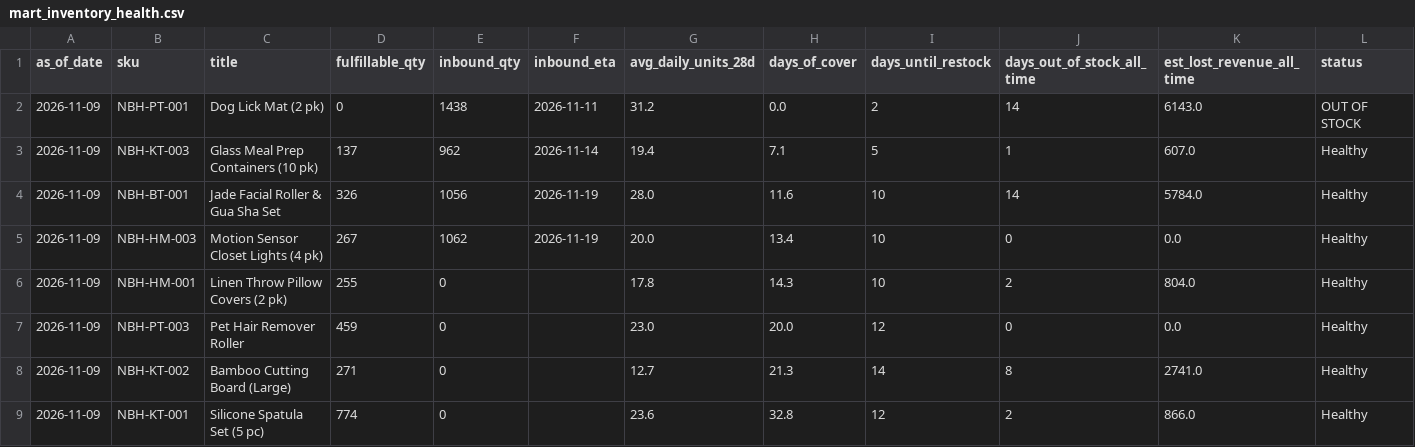
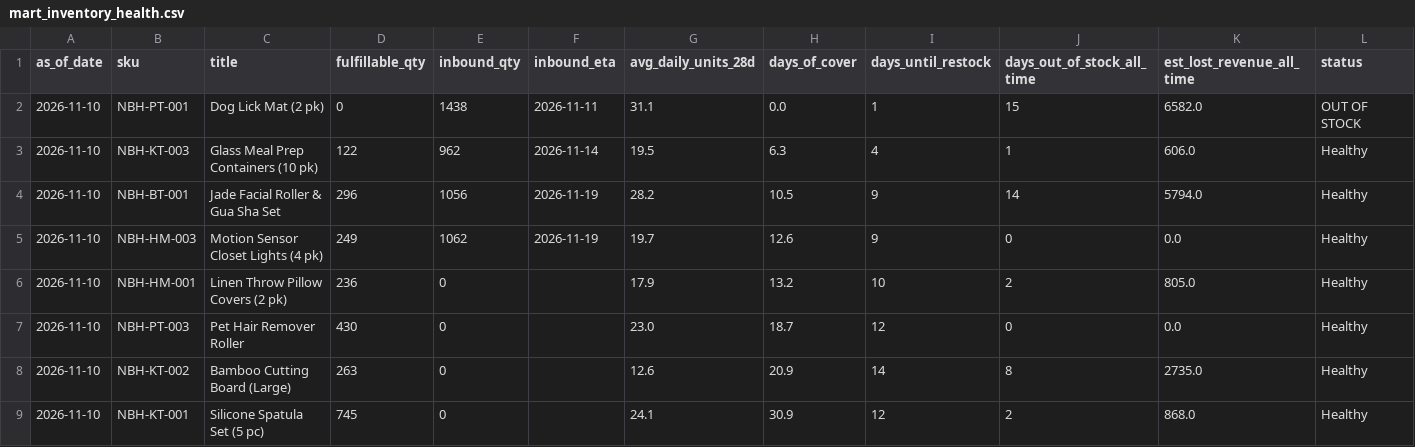
Before and after one commit to Ashleysdata/amazon_seller_analytics, a CSV file: data/marts/mart_inventory_health.csv, drawn as a sheet; only a part is shown; the diff covers the shown part only.

```diff
--- a/data/marts/mart_inventory_health.csv
+++ b/data/marts/mart_inventory_health.csv
@@ -1,9 +1,9 @@
 as_of_date,sku,title,fulfillable_qty,inbound_qty,inbound_eta,avg_daily_units_28d,days_of_cover,days_until_restock,days_out_of_stock_all_time,est_lost_revenue_all_time,status
-2026-11-09,NBH-PT-001,Dog Lick Mat (2 pk),0,1438,2026-11-11,31.2,0.0,2,14,6143.0,OUT OF STOCK
-2026-11-09,NBH-KT-003,Glass Meal Prep Containers (10 pk),137,962,2026-11-14,19.4,7.1,5,1,607.0,Healthy
-2026-11-09,NBH-BT-001,Jade Facial Roller & Gua Sha Set,326,1056,2026-11-19,28.0,11.6,10,14,5784.0,Healthy
-2026-11-09,NBH-HM-003,Motion Sensor Closet Lights (4 pk),267,1062,2026-11-19,20.0,13.4,10,0,0.0,Healthy
-2026-11-09,NBH-HM-001,Linen Throw Pillow Covers (2 pk),255,0,,17.8,14.3,10,2,804.0,Healthy
-2026-11-09,NBH-PT-003,Pet Hair Remover Roller,459,0,,23.0,20.0,12,0,0.0,Healthy
-2026-11-09,NBH-KT-002,Bamboo Cutting Board (Large),271,0,,12.7,21.3,14,8,2741.0,Healthy
-2026-11-09,NBH-KT-001,Silicone Spatula Set (5 pc),774,0,,23.6,32.8,12,2,866.0,Healthy
+2026-11-10,NBH-PT-001,Dog Lick Mat (2 pk),0,1438,2026-11-11,31.1,0.0,1,15,6582.0,OUT OF STOCK
+2026-11-10,NBH-KT-003,Glass Meal Prep Containers (10 pk),122,962,2026-11-14,19.5,6.3,4,1,606.0,Healthy
+2026-11-10,NBH-BT-001,Jade Facial Roller & Gua Sha Set,296,1056,2026-11-19,28.2,10.5,9,14,5794.0,Healthy
+2026-11-10,NBH-HM-003,Motion Sensor Closet Lights (4 pk),249,1062,2026-11-19,19.7,12.6,9,0,0.0,Healthy
+2026-11-10,NBH-HM-001,Linen Throw Pillow Covers (2 pk),236,0,,17.9,13.2,10,2,805.0,Healthy
+2026-11-10,NBH-PT-003,Pet Hair Remover Roller,430,0,,23.0,18.7,12,0,0.0,Healthy
+2026-11-10,NBH-KT-002,Bamboo Cutting Board (Large),263,0,,12.6,20.9,14,8,2735.0,Healthy
+2026-11-10,NBH-KT-001,Silicone Spatula Set (5 pc),745,0,,24.1,30.9,12,2,868.0,Healthy
```
Also changed, not shown: 18 edited cells elsewhere in this file, data/marts/fct_daily_sku.csv, data/marts/mart_campaign_actions.csv, 7 other files.
